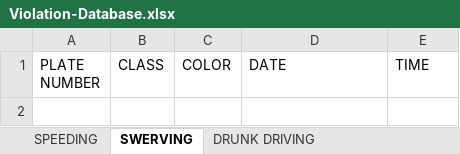
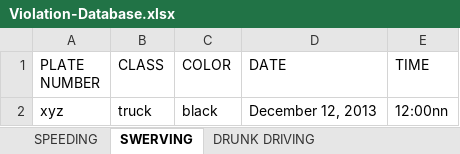
Before and after one commit to aenoncunanan/TraVIS-v1, an Excel workbook: dat/Violation-Database.xlsx, sheet SWERVING, drawn as a sheet; values as stored, in another font and other column widths than the file's, no borders; the diff names each change by its address in the sheet, - before the commit and + after, or states it on an @@ line.

```diff
--- a/dat/Violation-Database.xlsx (sheet SWERVING)
+++ b/dat/Violation-Database.xlsx (sheet SWERVING)
+row 2: xyz | truck | black | December 12, 2013 | 12:00nn
```
Also changed, not shown: sheet DRUNK DRIVING, 2 other files.
